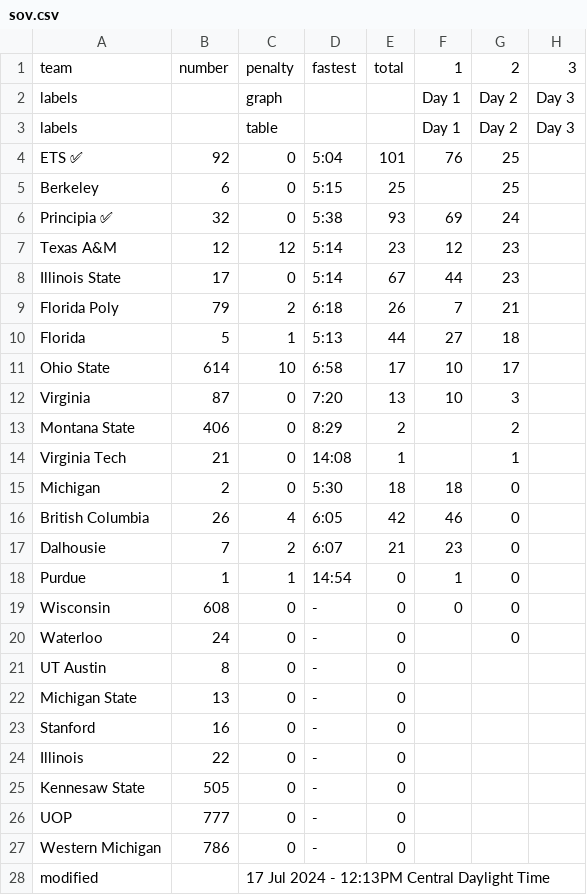
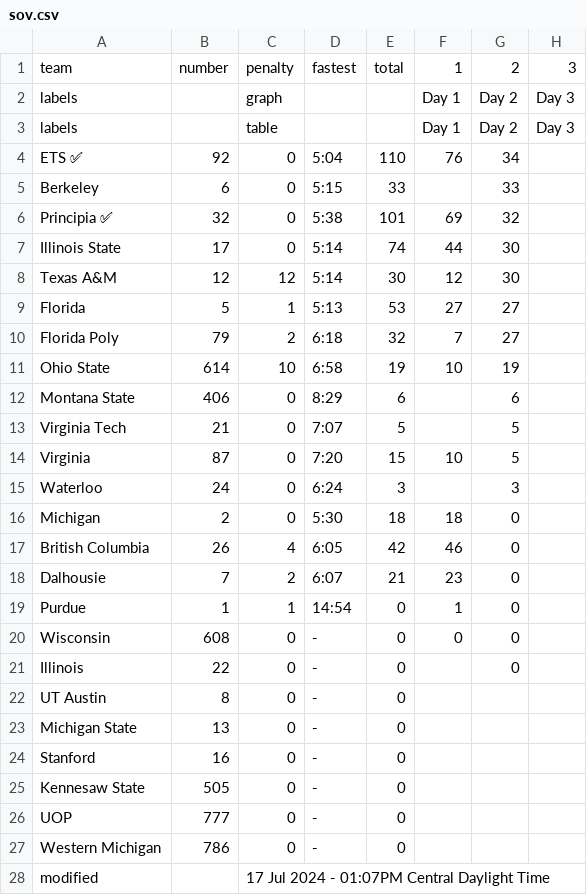
Before and after one commit to jtmullen/asc-fsgp-2024-results, a CSV file: _data/fsgp/sov.csv, drawn as a sheet.

```diff
--- a/_data/fsgp/sov.csv
+++ b/_data/fsgp/sov.csv
@@ -3,13 +3,14 @@ labels,,graph,,,Day 1,Day 2,Day 3
 labels,,table,,,Day 1,Day 2,Day 3
-ETS ✅,92,0,5:04,101,76,25,
-Berkeley,6,0,5:15,25,,25,
-Principia ✅,32,0,5:38,93,69,24,
-Texas A&M,12,12,5:14,23,12,23,
-Illinois State,17,0,5:14,67,44,23,
-Florida Poly,79,2,6:18,26,7,21,
-Florida,5,1,5:13,44,27,18,
-Ohio State,614,10,6:58,17,10,17,
-Virginia,87,0,7:20,13,10,3,
-Montana State,406,0,8:29,2,,2,
-Virginia Tech,21,0,14:08,1,,1,
+ETS ✅,92,0,5:04,110,76,34,
+Berkeley,6,0,5:15,33,,33,
+Principia ✅,32,0,5:38,101,69,32,
+Illinois State,17,0,5:14,74,44,30,
+Texas A&M,12,12,5:14,30,12,30,
+Florida,5,1,5:13,53,27,27,
+Florida Poly,79,2,6:18,32,7,27,
+Ohio State,614,10,6:58,19,10,19,
+Montana State,406,0,8:29,6,,6,
+Virginia Tech,21,0,7:07,5,,5,
+Virginia,87,0,7:20,15,10,5,
+Waterloo,24,0,6:24,3,,3,
 Michigan,2,0,5:30,18,18,0,
@@ -19,3 +20,3 @@ Purdue,1,1,14:54,0,1,0,
 Wisconsin,608,0,-,0,0,0,
-Waterloo,24,0,-,0,,0,
+Illinois,22,0,-,0,,0,
 UT Austin,8,0,-,0,,,
@@ -23,3 +24,2 @@ Michigan State,13,0,-,0,,,
 Stanford,16,0,-,0,,,
-Illinois,22,0,-,0,,,
 Kennesaw State,505,0,-,0,,,
@@ -27,2 +27,2 @@ UOP,777,0,-,0,,,
 Western Michigan,786,0,-,0,,,
-modified,,17 Jul 2024 - 12:13PM Central Daylight Time,,,,,
+modified,,17 Jul 2024 - 01:07PM Central Daylight Time,,,,,
```
Also changed, not shown: _data/fsgp/mov.csv.
